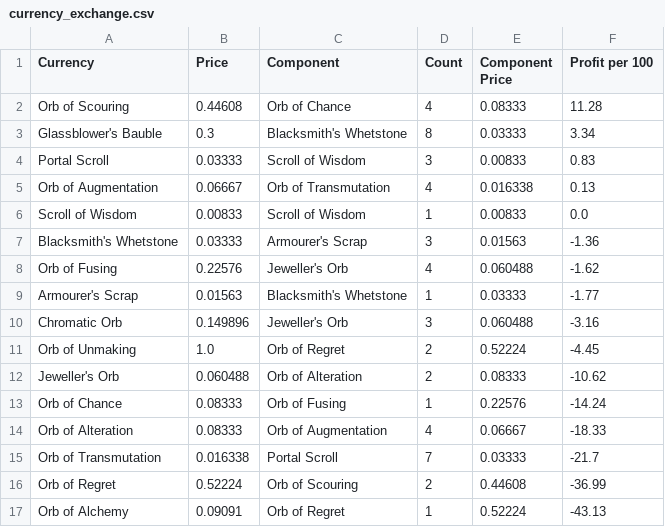
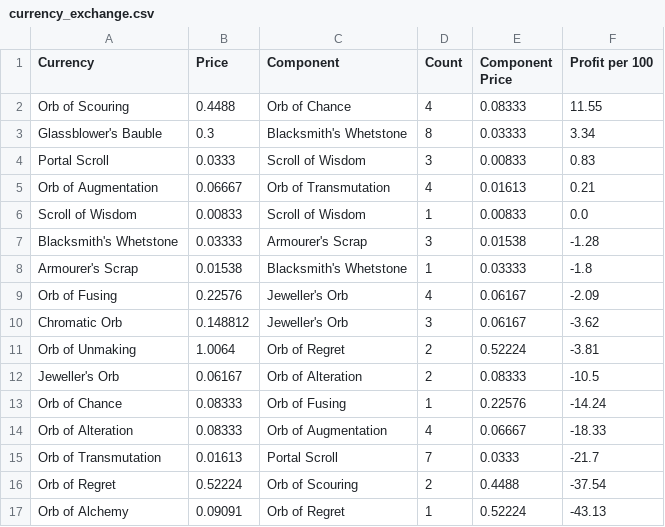
Before and after one commit to Vyary/exile-profit, a CSV file: output/currency_exchange.csv, drawn as a sheet.

```diff
--- a/output/currency_exchange.csv
+++ b/output/currency_exchange.csv
@@ -1,17 +1,17 @@
 Currency,Price,Component,Count,Component Price,Profit per 100
-Orb of Scouring,0.44608,Orb of Chance,4,0.08333,11.28
+Orb of Scouring,0.4488,Orb of Chance,4,0.08333,11.55
 Glassblower's Bauble,0.3,Blacksmith's Whetstone,8,0.03333,3.34
-Portal Scroll,0.03333,Scroll of Wisdom,3,0.00833,0.83
-Orb of Augmentation,0.06667,Orb of Transmutation,4,0.016338,0.13
+Portal Scroll,0.0333,Scroll of Wisdom,3,0.00833,0.83
+Orb of Augmentation,0.06667,Orb of Transmutation,4,0.01613,0.21
 Scroll of Wisdom,0.00833,Scroll of Wisdom,1,0.00833,0.0
-Blacksmith's Whetstone,0.03333,Armourer's Scrap,3,0.01563,-1.36
-Orb of Fusing,0.22576,Jeweller's Orb,4,0.060488,-1.62
-Armourer's Scrap,0.01563,Blacksmith's Whetstone,1,0.03333,-1.77
-Chromatic Orb,0.149896,Jeweller's Orb,3,0.060488,-3.16
-Orb of Unmaking,1.0,Orb of Regret,2,0.52224,-4.45
-Jeweller's Orb,0.060488,Orb of Alteration,2,0.08333,-10.62
+Blacksmith's Whetstone,0.03333,Armourer's Scrap,3,0.01538,-1.28
+Armourer's Scrap,0.01538,Blacksmith's Whetstone,1,0.03333,-1.8
+Orb of Fusing,0.22576,Jeweller's Orb,4,0.06167,-2.09
+Chromatic Orb,0.148812,Jeweller's Orb,3,0.06167,-3.62
+Orb of Unmaking,1.0064,Orb of Regret,2,0.52224,-3.81
+Jeweller's Orb,0.06167,Orb of Alteration,2,0.08333,-10.5
 Orb of Chance,0.08333,Orb of Fusing,1,0.22576,-14.24
 Orb of Alteration,0.08333,Orb of Augmentation,4,0.06667,-18.33
-Orb of Transmutation,0.016338,Portal Scroll,7,0.03333,-21.7
-Orb of Regret,0.52224,Orb of Scouring,2,0.44608,-36.99
+Orb of Transmutation,0.01613,Portal Scroll,7,0.0333,-21.7
+Orb of Regret,0.52224,Orb of Scouring,2,0.4488,-37.54
 Orb of Alchemy,0.09091,Orb of Regret,1,0.52224,-43.13
```
Also changed, not shown: output/gems_to_corrupt.csv, output/gems_to_level.csv.
